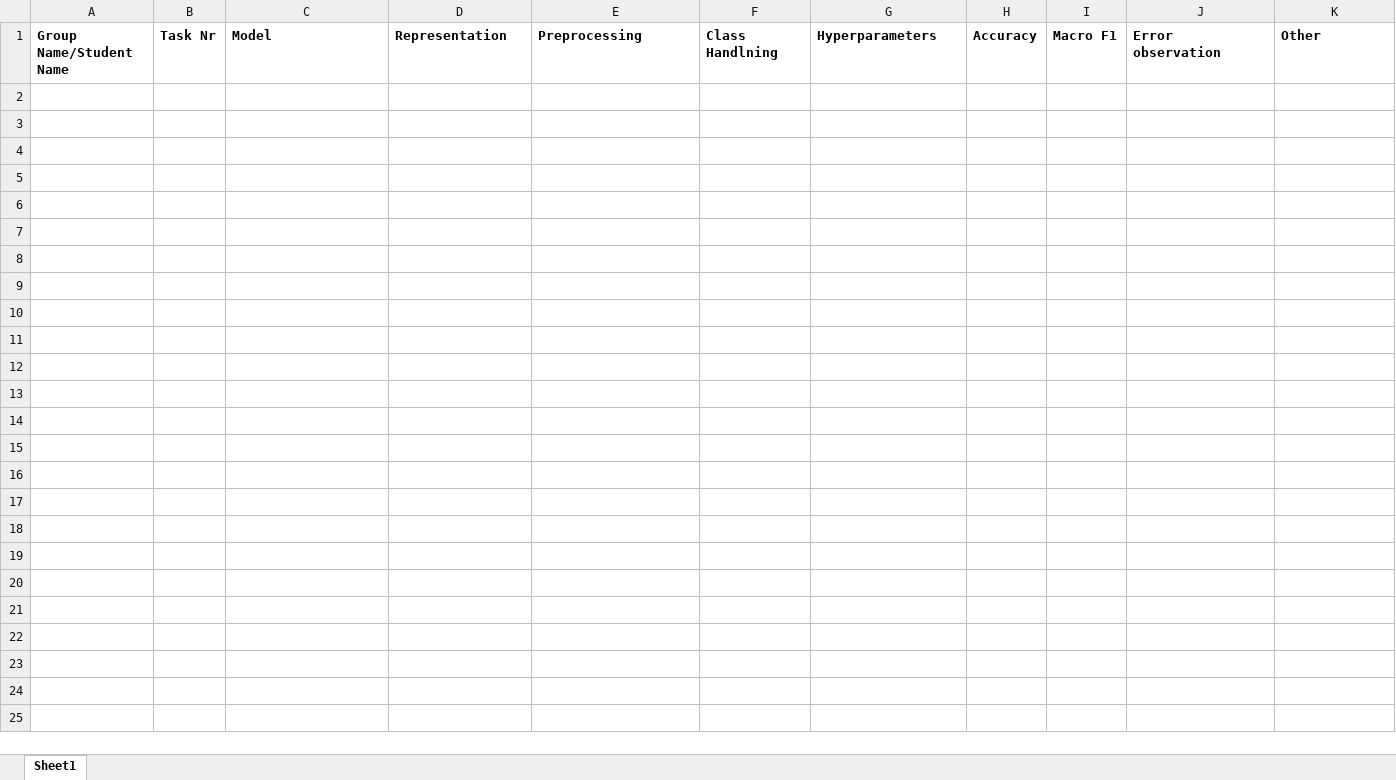
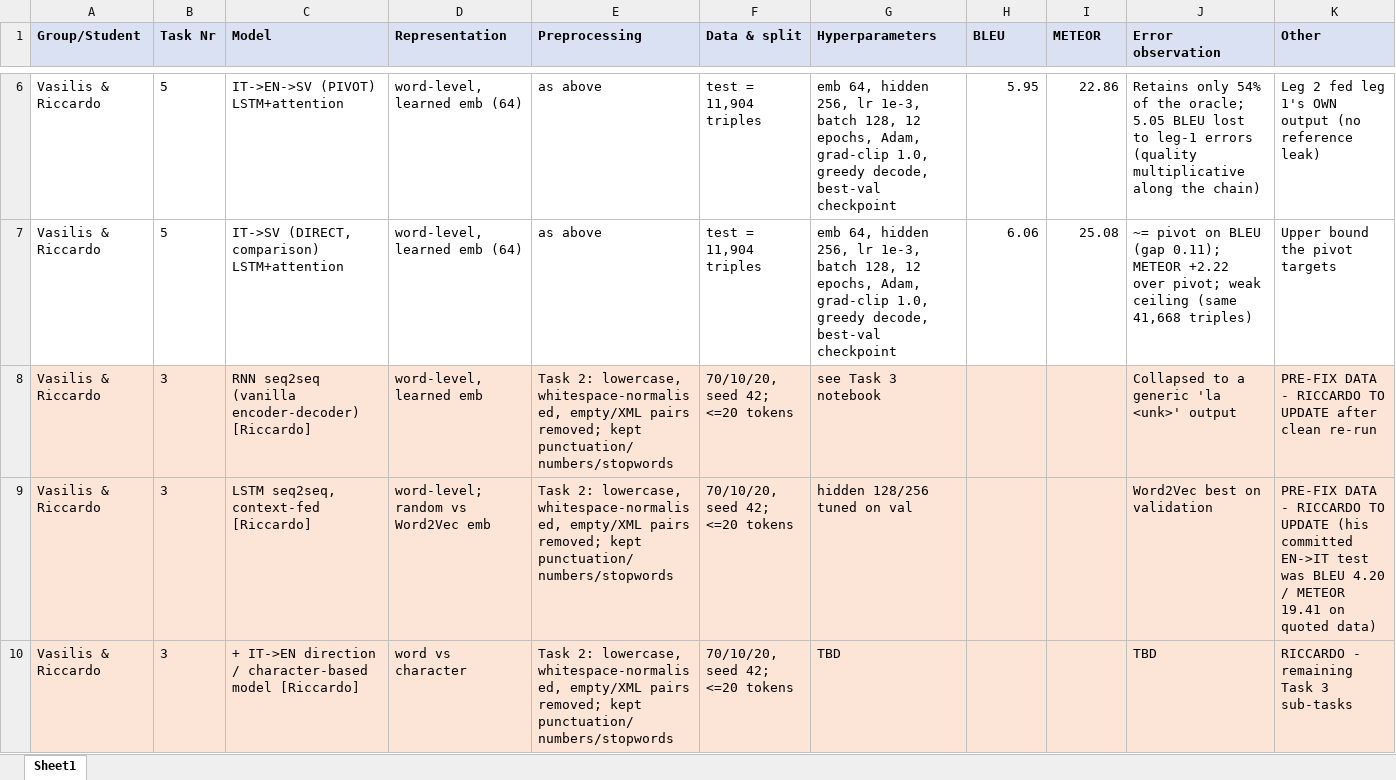
Before and after one commit to riccardotella/English-Italian-Machine-Translation-, an Excel workbook: ExperimentSummarySheet_Ex1.xlsx, sheet Sheet1, drawn as a sheet; only a part is shown, gaps mark what is left out; values as stored, in another font and other column widths than the file's, no borders; the diff covers the shown part only; the diff names each change by its address in the sheet, - before the commit and + after, or states it on an @@ line.

```diff
--- a/ExperimentSummarySheet_Ex1.xlsx (sheet Sheet1)
+++ b/ExperimentSummarySheet_Ex1.xlsx (sheet Sheet1)
-A1: Group Name/Student Name
+A1: Group/Student
-A1:K1 fill: none
+A1:K1 fill: #D9E1F2
-F1: Class Handlning
+F1: Data & split
-H1: Accuracy
+H1: BLEU
-I1: Macro F1
+I1: METEOR
+row 6: Vasilis & Riccardo | 5 | IT->EN->SV (PIVOT) LSTM+attention | word-level, learned emb (64) | as above | test = 11,904 triples | emb 64, hidden 256, lr 1e-3, batch 128, 12 epochs, Adam, grad-clip 1.0, greedy decode, best-val checkpoint | 5.95 | 22.86 | Retains only 54% of the oracle; 5.05 BLEU lost to leg-1 errors (quality multiplicative along the chain) | Leg 2 fed leg 1's OWN output (no reference leak)
+row 7: Vasilis & Riccardo | 5 | IT->SV (DIRECT, comparison) LSTM+attention | word-level, learned emb (64) | as above | test = 11,904 triples | emb 64, hidden 256, lr 1e-3, batch 128, 12 epochs, Adam, grad-clip 1.0, greedy decode, best-val checkpoint | 6.06 | 25.08 | ~= pivot on BLEU (gap 0.11); METEOR +2.22 over pivot; weak ceiling (same 41,668 triples) | Upper bound the pivot targets
+row 8: Vasilis & Riccardo | 3 | RNN seq2seq (vanilla encoder-decoder) [Riccardo] | word-level, learned emb | Task 2: lowercase, whitespace-normalised, empty/XML pairs removed; kept punctuation/numbers/stopwords | 70/10/20, seed 42; <=20 tokens | see Task 3 notebook |  |  | Collapsed to a generic 'la <unk>' output | PRE-FIX DATA - RICCARDO TO UPDATE after clean re-run
+row 9: Vasilis & Riccardo | 3 | LSTM seq2seq, context-fed [Riccardo] | word-level; random vs Word2Vec emb | Task 2: lowercase, whitespace-normalised, empty/XML pairs removed; kept punctuation/numbers/stopwords | 70/10/20, seed 42; <=20 tokens | hidden 128/256 tuned on val |  |  | Word2Vec best on validation | PRE-FIX DATA - RICCARDO TO UPDATE (his committed EN->IT test was BLEU 4.20 / METEOR 19.41 on quoted data)
+row 10: Vasilis & Riccardo | 3 | + IT->EN direction / character-based model [Riccardo] | word vs character | Task 2: lowercase, whitespace-normalised, empty/XML pairs removed; kept punctuation/numbers/stopwords | 70/10/20, seed 42; <=20 tokens | TBD |  |  | TBD | RICCARDO - remaining Task 3 sub-tasks
```
Also changed, not shown: 4 added rows elsewhere in this sheet, 1 other file.
